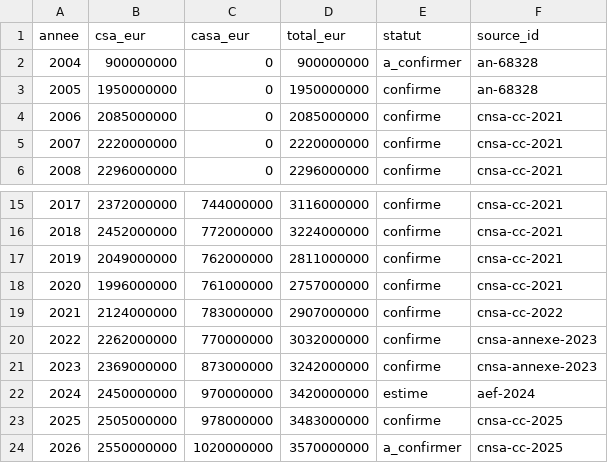
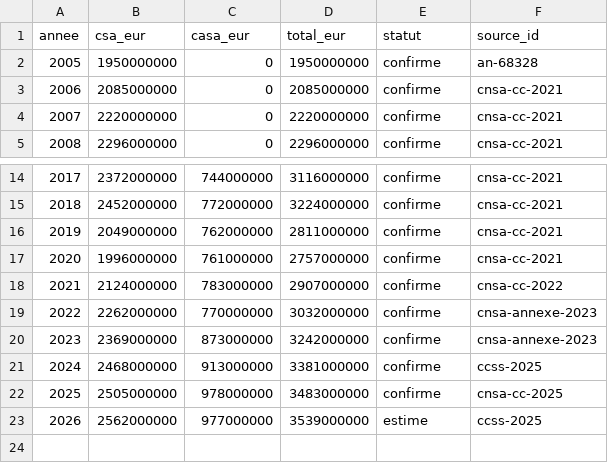
Before and after one commit to wald52/Journ-e-de-solidarit-, a CSV file: data/donnees.csv, drawn as a sheet; only a part is shown, gaps mark what is left out.

```diff
--- a/data/donnees.csv
+++ b/data/donnees.csv
@@ -1,3 +1,2 @@
 annee,csa_eur,casa_eur,total_eur,statut,source_id
-2004,900000000,0,900000000,a_confirmer,an-68328
 2005,1950000000,0,1950000000,confirme,an-68328
@@ -21,4 +20,4 @@ annee,csa_eur,casa_eur,total_eur,statut,source_id
 2023,2369000000,873000000,3242000000,confirme,cnsa-annexe-2023
-2024,2450000000,970000000,3420000000,estime,aef-2024
+2024,2468000000,913000000,3381000000,confirme,ccss-2025
 2025,2505000000,978000000,3483000000,confirme,cnsa-cc-2025
-2026,2550000000,1020000000,3570000000,a_confirmer,cnsa-cc-2025
+2026,2562000000,977000000,3539000000,estime,ccss-2025
```
Also changed, not shown: 2 other files.
